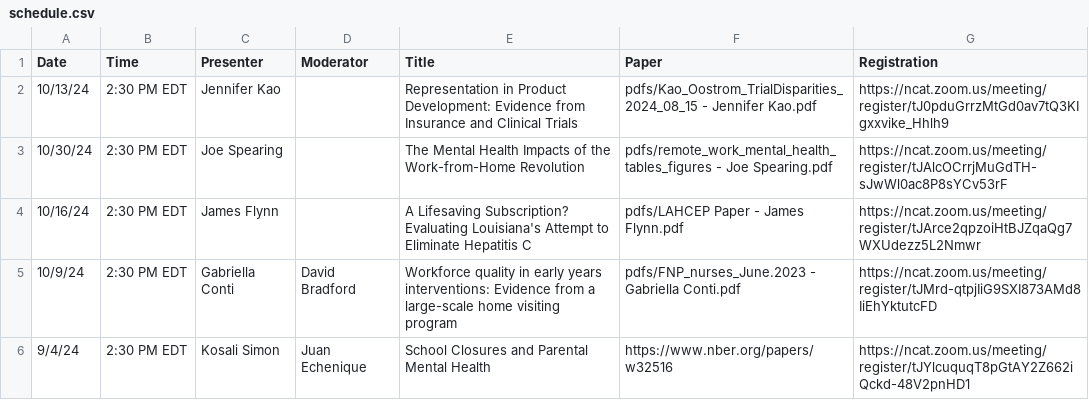
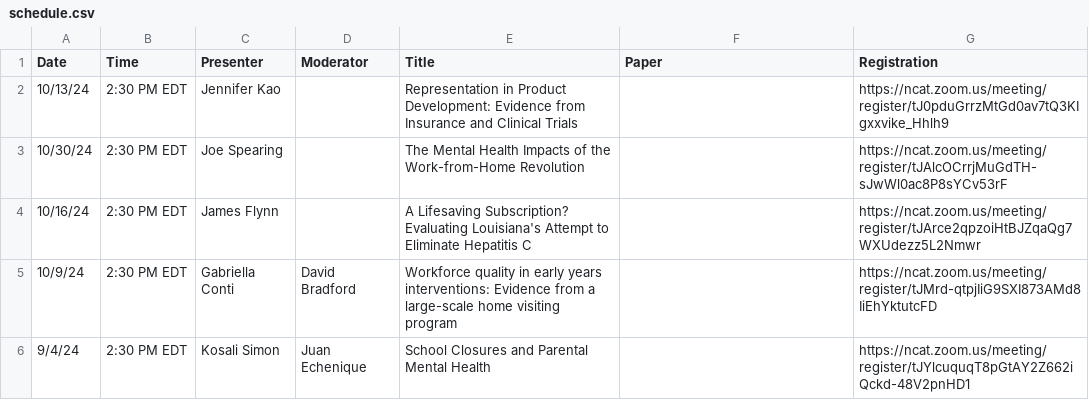
Before and after one commit to ernbilen/EHEC-website, a CSV file: _data/schedule.csv, drawn as a sheet.

Commit message:
upfates to schedule

```diff
--- a/_data/schedule.csv
+++ b/_data/schedule.csv
@@ -1,6 +1,6 @@
 Date,Time,Presenter,Moderator,Title,Paper,Registration
-10/13/24,2:30 PM EDT,Jennifer Kao ,,Representation in Product Development: Evidence from Insurance and Clinical Trials,pdfs/Kao_Oostrom_TrialDisparities_2024_08_15 - Jennifer Kao.pdf,https://ncat.zoom.us/meeting/register/tJ0pduGrrzMtGd0av7tQ3KIgxxvike_Hhlh9
-10/30/24,2:30 PM EDT,Joe Spearing ,,The Mental Health Impacts of the Work-from-Home Revolution,pdfs/remote_work_mental_health_tables_figures - Joe Spearing.pdf,https://ncat.zoom.us/meeting/register/tJAlcOCrrjMuGdTH-sJwWl0ac8P8sYCv53rF
-10/16/24,2:30 PM EDT,James Flynn ,,A Lifesaving Subscription? Evaluating Louisiana's Attempt to Eliminate Hepatitis C,pdfs/LAHCEP Paper - James Flynn.pdf,https://ncat.zoom.us/meeting/register/tJArce2qpzoiHtBJZqaQg7WXUdezz5L2Nmwr
-10/9/24,2:30 PM EDT,Gabriella Conti ,David Bradford,Workforce quality in early years interventions: Evidence from a large-scale home visiting program,pdfs/FNP_nurses_June.2023 - Gabriella Conti.pdf,https://ncat.zoom.us/meeting/register/tJMrd-qtpjIiG9SXI873AMd8IiEhYktutcFD
-9/4/24,2:30 PM EDT,Kosali Simon,Juan Echenique,School Closures and Parental Mental Health,https://www.nber.org/papers/w32516,https://ncat.zoom.us/meeting/register/tJYlcuquqT8pGtAY2Z662iQckd-48V2pnHD1
+10/13/24,2:30 PM EDT,Jennifer Kao ,,Representation in Product Development: Evidence from Insurance and Clinical Trials,,https://ncat.zoom.us/meeting/register/tJ0pduGrrzMtGd0av7tQ3KIgxxvike_Hhlh9
+10/30/24,2:30 PM EDT,Joe Spearing ,,The Mental Health Impacts of the Work-from-Home Revolution,,https://ncat.zoom.us/meeting/register/tJAlcOCrrjMuGdTH-sJwWl0ac8P8sYCv53rF
+10/16/24,2:30 PM EDT,James Flynn ,,A Lifesaving Subscription? Evaluating Louisiana's Attempt to Eliminate Hepatitis C,,https://ncat.zoom.us/meeting/register/tJArce2qpzoiHtBJZqaQg7WXUdezz5L2Nmwr
+10/9/24,2:30 PM EDT,Gabriella Conti ,David Bradford,Workforce quality in early years interventions: Evidence from a large-scale home visiting program,,https://ncat.zoom.us/meeting/register/tJMrd-qtpjIiG9SXI873AMd8IiEhYktutcFD
+9/4/24,2:30 PM EDT,Kosali Simon,Juan Echenique,School Closures and Parental Mental Health,,https://ncat.zoom.us/meeting/register/tJYlcuquqT8pGtAY2Z662iQckd-48V2pnHD1
```
Also changed, not shown: 2 other files.
